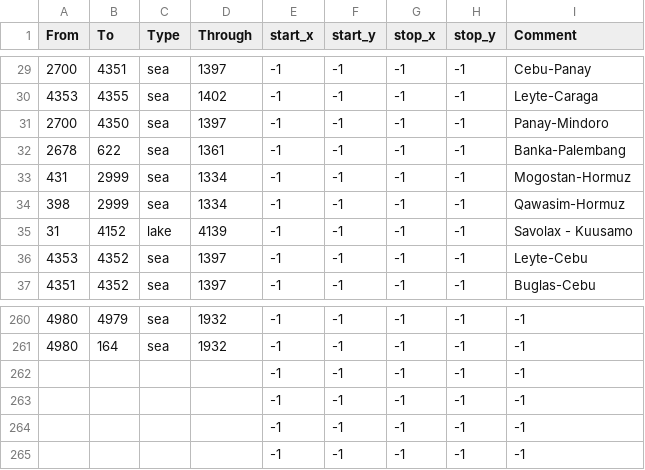
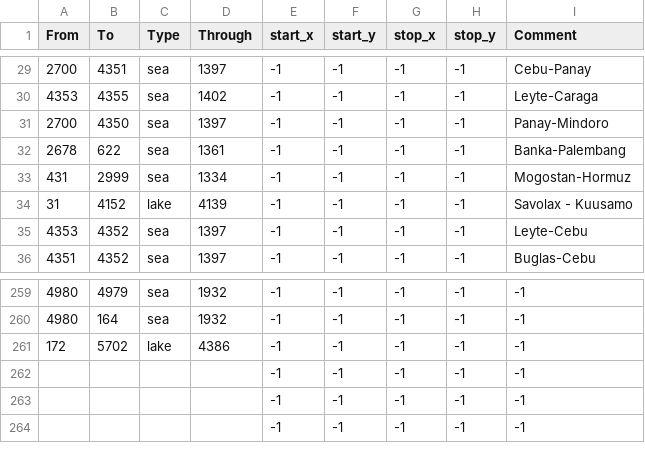
Before and after one commit to mateox222/Eu4-The-Odd-Empires--BETA, a CSV file: map/adjacencies.csv, drawn as a sheet; only a part is shown, gaps mark what is left out.

```diff
--- a/map/adjacencies.csv
+++ b/map/adjacencies.csv
@@ -33,3 +33,2 @@ From;To;Type;Through;start_x;start_y;stop_x;stop_y;Comment
 431;2999;sea;1334;-1;-1;-1;-1;Mogostan-Hormuz
-398;2999;sea;1334;-1;-1;-1;-1;Qawasim-Hormuz
 31;4152;lake;4139;-1;-1;-1;-1;Savolax - Kuusamo
@@ -261,3 +260,3 @@ From;To;Type;Through;start_x;start_y;stop_x;stop_y;Comment
 4980;164;sea;1932;-1;-1;-1;-1;-1
-;;;;-1;-1;-1;-1;-1
+172;5702;lake;4386;-1;-1;-1;-1;-1
 ;;;;-1;-1;-1;-1;-1
```
Also changed, not shown: 4 other files.
